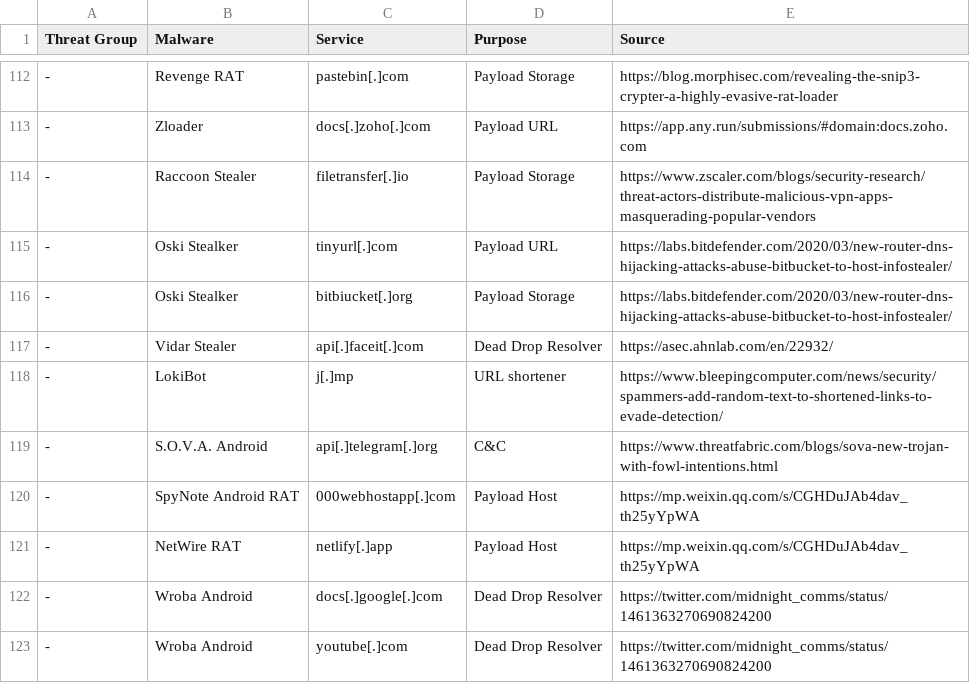
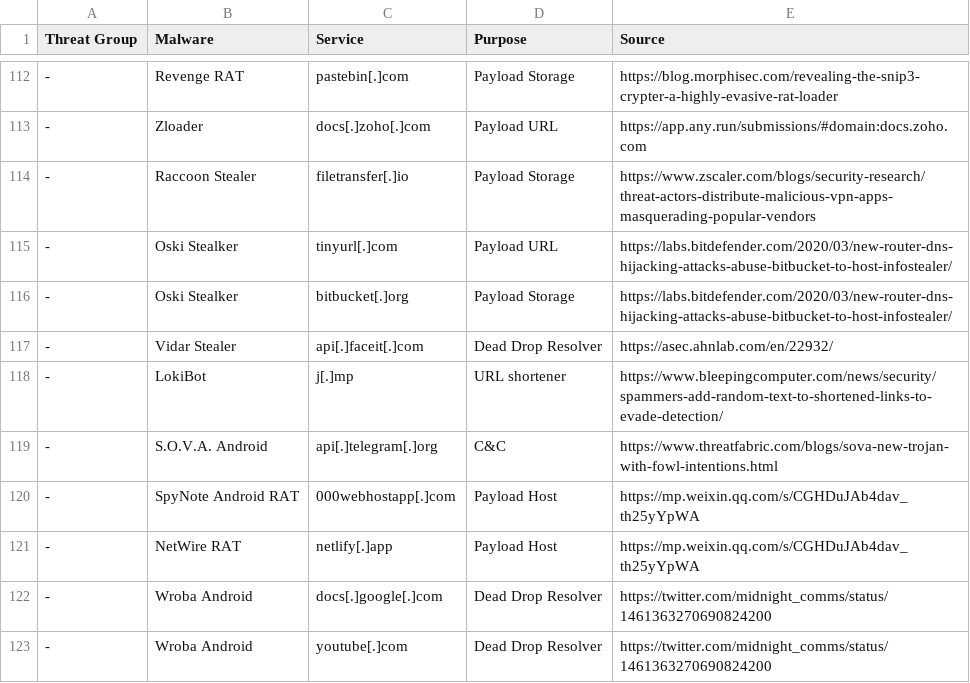
Before and after one commit to BushidoUK/Abused-Legitimate-Services, a CSV file: Malware.csv, drawn as a sheet; only a part is shown, gaps mark what is left out; the diff names each change by its address in the sheet, - before the commit and + after, or states it on an @@ line.

Commit message:
Update Malware.csv

```diff
--- a/Malware.csv
+++ b/Malware.csv
-C116 (Service): bitbiucket[.]org
+C116 (Service): bitbucket[.]org
```
